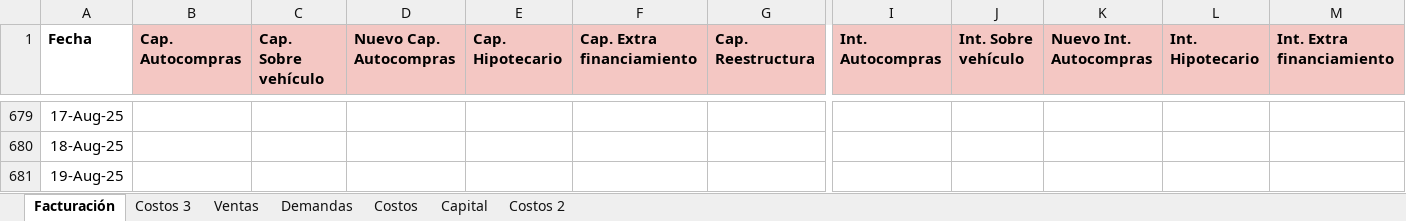
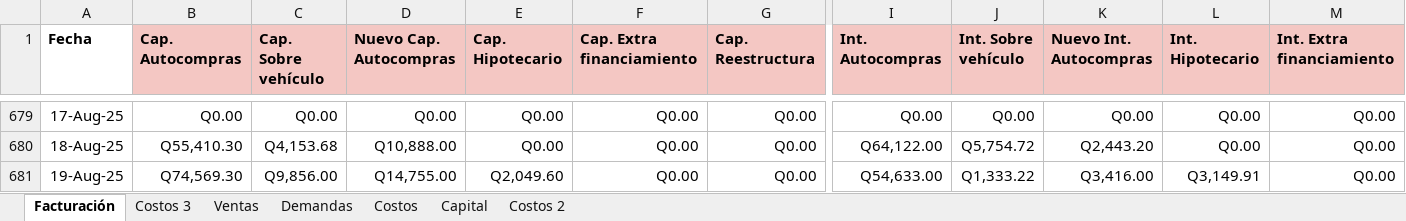
Before and after one commit to Engineering-Club-Cash-In/universe, an Excel workbook: apps/Automatización Cartera/Reuniones diarias.xlsx, sheet Facturación, drawn as a sheet; only a part is shown, gaps mark what is left out; values as stored, in another font and other column widths than the file's, no borders; charts and pictures and conditional formats not drawn; the diff covers the shown part only; the diff names each change by its address in the sheet, - before the commit and + after, or states it on an @@ line.

```diff
--- a/apps/Automatización Cartera/Reuniones diarias.xlsx (sheet Facturación)
+++ b/apps/Automatización Cartera/Reuniones diarias.xlsx (sheet Facturación)
-B679 (Cap. Autocompras): (empty)
+B679 (Cap. Autocompras): Q0.00
-C679 (Cap. Sobre vehículo): (empty)
+C679 (Cap. Sobre vehículo): Q0.00
-D679 (Nuevo Cap. Autocompras): (empty)
+D679 (Nuevo Cap. Autocompras): Q0.00
-E679:E680 (Cap. Hipotecario): (empty)
+E679:E680 (Cap. Hipotecario): Q0.00
-F679:F681 (Cap. Extra financiamiento): (empty)
+F679:F681 (Cap. Extra financiamiento): Q0.00
-G679:G681 (Cap. Reestructura): (empty)
+G679:G681 (Cap. Reestructura): Q0.00
-I679 (Int. Autocompras): (empty)
+I679 (Int. Autocompras): Q0.00
-J679 (Int. Sobre vehículo): (empty)
+J679 (Int. Sobre vehículo): Q0.00
-K679 (Nuevo Int. Autocompras): (empty)
+K679 (Nuevo Int. Autocompras): Q0.00
-L679:L680 (Int. Hipotecario): (empty)
+L679:L680 (Int. Hipotecario): Q0.00
-M679:M681 (Int. Extra financiamiento): (empty)
+M679:M681 (Int. Extra financiamiento): Q0.00
-B680 (Cap. Autocompras): (empty)
+B680 (Cap. Autocompras): Q55,410.30
-C680 (Cap. Sobre vehículo): (empty)
+C680 (Cap. Sobre vehículo): Q4,153.68
-D680 (Nuevo Cap. Autocompras): (empty)
+D680 (Nuevo Cap. Autocompras): Q10,888.00
-I680 (Int. Autocompras): (empty)
+I680 (Int. Autocompras): Q64,122.00
-J680 (Int. Sobre vehículo): (empty)
+J680 (Int. Sobre vehículo): Q5,754.72
-K680 (Nuevo Int. Autocompras): (empty)
+K680 (Nuevo Int. Autocompras): Q2,443.20
-B681 (Cap. Autocompras): (empty)
+B681 (Cap. Autocompras): Q74,569.30
-C681 (Cap. Sobre vehículo): (empty)
+C681 (Cap. Sobre vehículo): Q9,856.00
-D681 (Nuevo Cap. Autocompras): (empty)
+D681 (Nuevo Cap. Autocompras): Q14,755.00
-E681 (Cap. Hipotecario): (empty)
+E681 (Cap. Hipotecario): Q2,049.60
-I681 (Int. Autocompras): (empty)
+I681 (Int. Autocompras): Q54,633.00
-J681 (Int. Sobre vehículo): (empty)
+J681 (Int. Sobre vehículo): Q1,333.22
-K681 (Nuevo Int. Autocompras): (empty)
+K681 (Nuevo Int. Autocompras): Q3,416.00
-L681 (Int. Hipotecario): (empty)
+L681 (Int. Hipotecario): Q3,149.91
```
Also changed, not shown: 1619 edited cells elsewhere in this sheet, formulas that keep their value, apps/Automatización Cartera/CRM(50).xlsx, apps/Automatización Cartera/CRM.xlsx, 13 other files.
